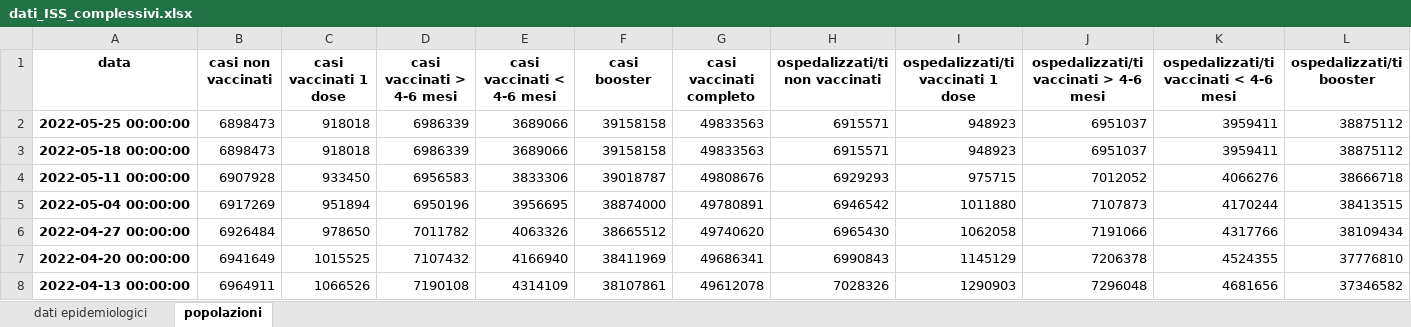
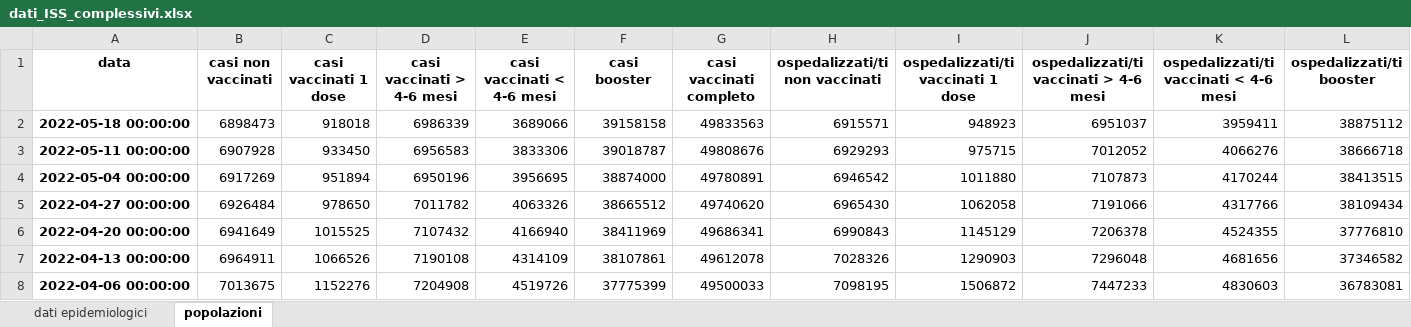
Before and after one commit to apalladi/covid_vaccini_monitoraggio, an Excel workbook: dati/dati_ISS_complessivi.xlsx, sheet popolazioni, drawn as a sheet; only a part is shown; the shorter side is filled out with more unchanged rows; values as stored, in another font and other column widths than the file's, no borders; rows hold the shown columns only; the diff names each change by its address in the sheet, - before the commit and + after, or states it on an @@ line.

```diff
--- a/dati/dati_ISS_complessivi.xlsx (sheet popolazioni)
+++ b/dati/dati_ISS_complessivi.xlsx (sheet popolazioni)
-row 2: 2022-05-25 00:00:00 | 6898473 | 918018 | 6986339 | 3689066 | 39158158 | 49833563 | 6915571 | 948923 | 6951037 | 3959411 | 38875112
```
Also changed, not shown: sheet dati epidemiologici, dati/dati_ISS_età.xlsx, 18 other files.
